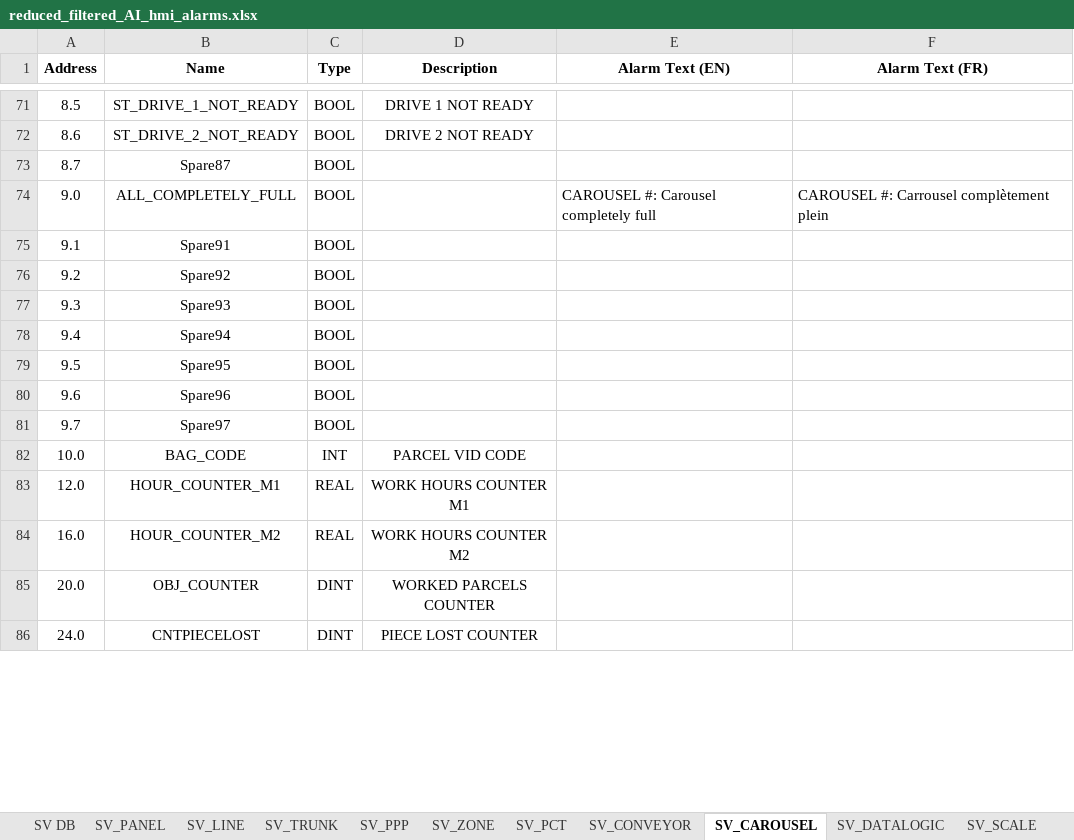
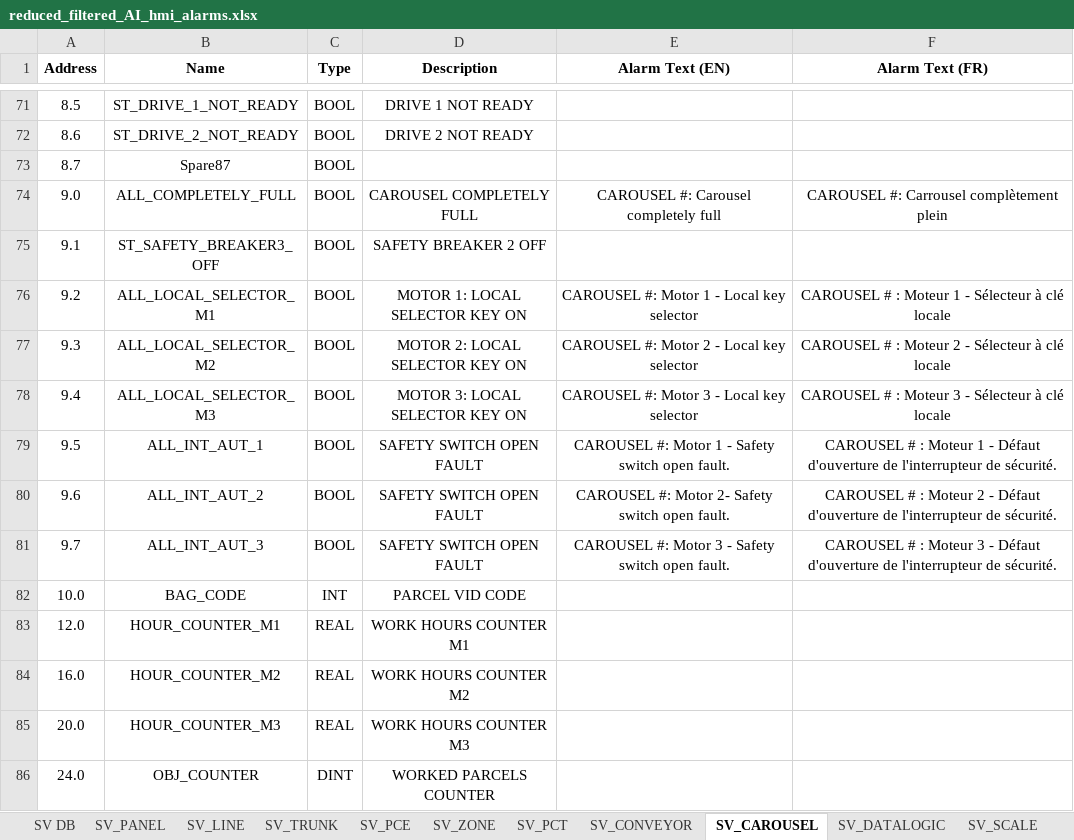
Before and after one commit to Danixcvb/Nastrini-e-Coriandoli, an Excel workbook: Input/reduced_filtered_AI_hmi_alarms.xlsx, sheet SV_CAROUSEL, drawn as a sheet; only a part is shown, gaps mark what is left out; values as stored, in another font and other column widths than the file's, no borders; the diff covers the shown part only; the diff names each change by its address in the sheet, - before the commit and + after, or states it on an @@ line.

```diff
--- a/Input/reduced_filtered_AI_hmi_alarms.xlsx (sheet SV_CAROUSEL)
+++ b/Input/reduced_filtered_AI_hmi_alarms.xlsx (sheet SV_CAROUSEL)
-sheet tab: SV_PPP
+sheet tab: SV_PCE
-D74 (Description): (empty)
+D74 (Description): CAROUSEL COMPLETELY FULL
-E74:F74 alignment: left
+E74:F74 alignment: center
-B75 (Name): Spare91
+B75 (Name): ST_SAFETY_BREAKER3_OFF
-D75 (Description): (empty)
+D75 (Description): SAFETY BREAKER 2 OFF
-B76 (Name): Spare92
+B76 (Name): ALL_LOCAL_SELECTOR_M1
-D76 (Description): (empty)
+D76 (Description): MOTOR 1: LOCAL SELECTOR KEY ON
-E76 (Alarm Text (EN)): (empty)
+E76 (Alarm Text (EN)): CAROUSEL #: Motor 1 - Local key selector
-F76 (Alarm Text (FR)): (empty)
+F76 (Alarm Text (FR)): CAROUSEL # : Moteur 1 - Sélecteur à clé locale
-B77 (Name): Spare93
+B77 (Name): ALL_LOCAL_SELECTOR_M2
-D77 (Description): (empty)
+D77 (Description): MOTOR 2: LOCAL SELECTOR KEY ON
-E77 (Alarm Text (EN)): (empty)
+E77 (Alarm Text (EN)): CAROUSEL #: Motor 2 - Local key selector
-F77 (Alarm Text (FR)): (empty)
+F77 (Alarm Text (FR)): CAROUSEL # : Moteur 2 - Sélecteur à clé locale
-B78 (Name): Spare94
+B78 (Name): ALL_LOCAL_SELECTOR_M3
-D78 (Description): (empty)
+D78 (Description): MOTOR 3: LOCAL SELECTOR KEY ON
-E78 (Alarm Text (EN)): (empty)
+E78 (Alarm Text (EN)): CAROUSEL #: Motor 3 - Local key selector
-F78 (Alarm Text (FR)): (empty)
+F78 (Alarm Text (FR)): CAROUSEL # : Moteur 3 - Sélecteur à clé locale
-B79 (Name): Spare95
+B79 (Name): ALL_INT_AUT_1
-D79:D81 (Description): (empty)
+D79:D81 (Description): SAFETY SWITCH OPEN FAULT
-E79 (Alarm Text (EN)): (empty)
+E79 (Alarm Text (EN)): CAROUSEL #: Motor 1 - Safety switch open fault.
-F79 (Alarm Text (FR)): (empty)
+F79 (Alarm Text (FR)): CAROUSEL # : Moteur 1 - Défaut d'ouverture de l'interrupteur de sécurité.
-B80 (Name): Spare96
+B80 (Name): ALL_INT_AUT_2
-E80 (Alarm Text (EN)): (empty)
+E80 (Alarm Text (EN)): CAROUSEL #: Motor 2- Safety switch open fault.
-F80 (Alarm Text (FR)): (empty)
+F80 (Alarm Text (FR)): CAROUSEL # : Moteur 2 - Défaut d'ouverture de l'interrupteur de sécurité.
-B81 (Name): Spare97
+B81 (Name): ALL_INT_AUT_3
-E81 (Alarm Text (EN)): (empty)
+E81 (Alarm Text (EN)): CAROUSEL #: Motor 3 - Safety switch open fault.
-F81 (Alarm Text (FR)): (empty)
+F81 (Alarm Text (FR)): CAROUSEL # : Moteur 3 - Défaut d'ouverture de l'interrupteur de sécurité.
-B85 (Name): OBJ_COUNTER
+B85 (Name): HOUR_COUNTER_M3
-C85 (Type): DINT
+C85 (Type): REAL
-D85 (Description): WORKED PARCELS COUNTER
+D85 (Description): WORK HOURS COUNTER M3
-B86 (Name): CNTPIECELOST
+B86 (Name): OBJ_COUNTER
-D86 (Description): PIECE LOST COUNTER
+D86 (Description): WORKED PARCELS COUNTER
```
Also changed, not shown: 4 added rows, 3 removed rows, 19 edited cells and cell formats elsewhere in this sheet, sheet SV_CONVEYOR, sheet SV_PCE, sheet SV DB, Output/HMI_Alarms/HMIAlarms_EN.xlsx, Output/HMI_Alarms/HMIAlarms_FR.xlsx, 6 other files.
